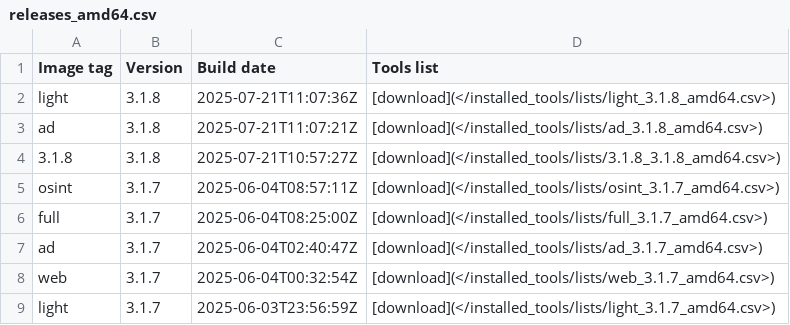
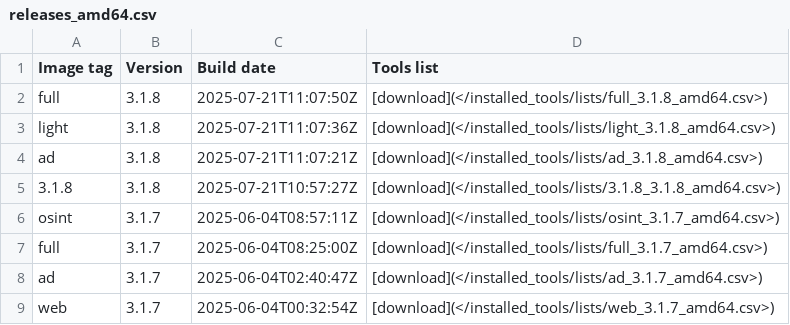
Before and after one commit to ThePorgs/Exegol-docs, a CSV file: docs/src/public/installed_tools/releases_amd64.csv, drawn as a sheet; only a part is shown; the shorter side is filled out with more unchanged rows; the diff names each change by its address in the sheet, - before the commit and + after, or states it on an @@ line.

```diff
--- a/docs/src/public/installed_tools/releases_amd64.csv
+++ b/docs/src/public/installed_tools/releases_amd64.csv
+row 2: full | 3.1.8 | 2025-07-21T11:07:50Z | [download](</installed_tools/lists/full_3.1.8_amd64.csv>)
```
Also changed, not shown: 1 other file.
